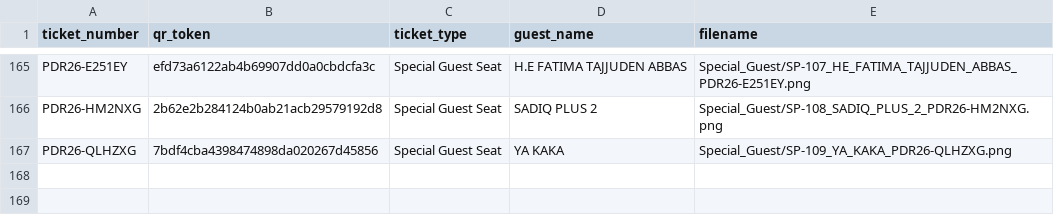
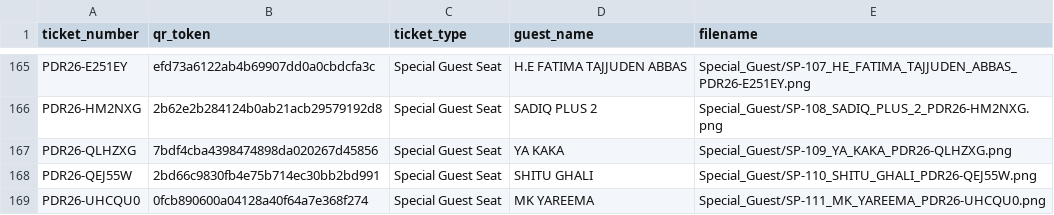
Before and after one commit to pandoraaward8th/pandoraaward8th-, a CSV file: named_tickets.csv, drawn as a sheet; only a part is shown, gaps mark what is left out; the diff names each change by its address in the sheet, - before the commit and + after, or states it on an @@ line.

```diff
--- a/named_tickets.csv
+++ b/named_tickets.csv
+row 168: PDR26-QEJ55W | 2bd66c9830fb4e75b714ec30bb2bd991 | Special Guest Seat | SHITU GHALI | Special_Guest/SP-110_SHITU_GHALI_PDR26-QEJ55W.png
+row 169: PDR26-UHCQU0 | 0fcb890600a04128a40f64a7e368f274 | Special Guest Seat | MK YAREEMA | Special_Guest/SP-111_MK_YAREEMA_PDR26-UHCQU0.png
```
Also changed, not shown: render_ticket_tokens.csv.
